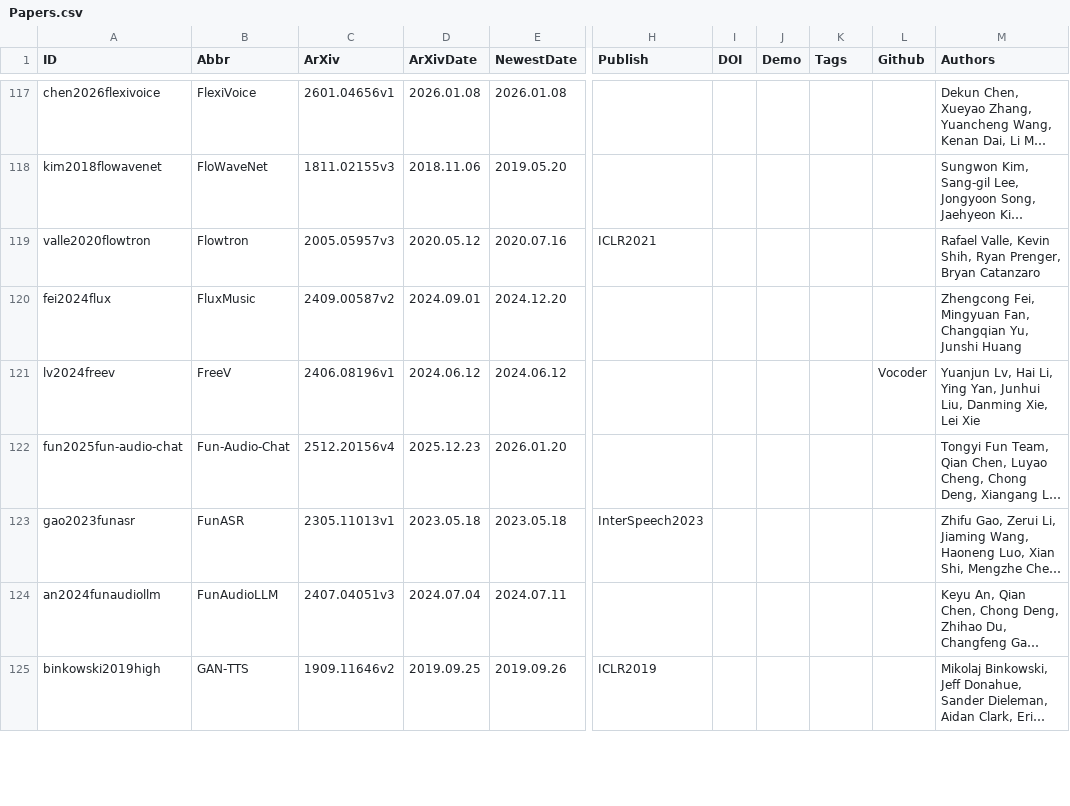
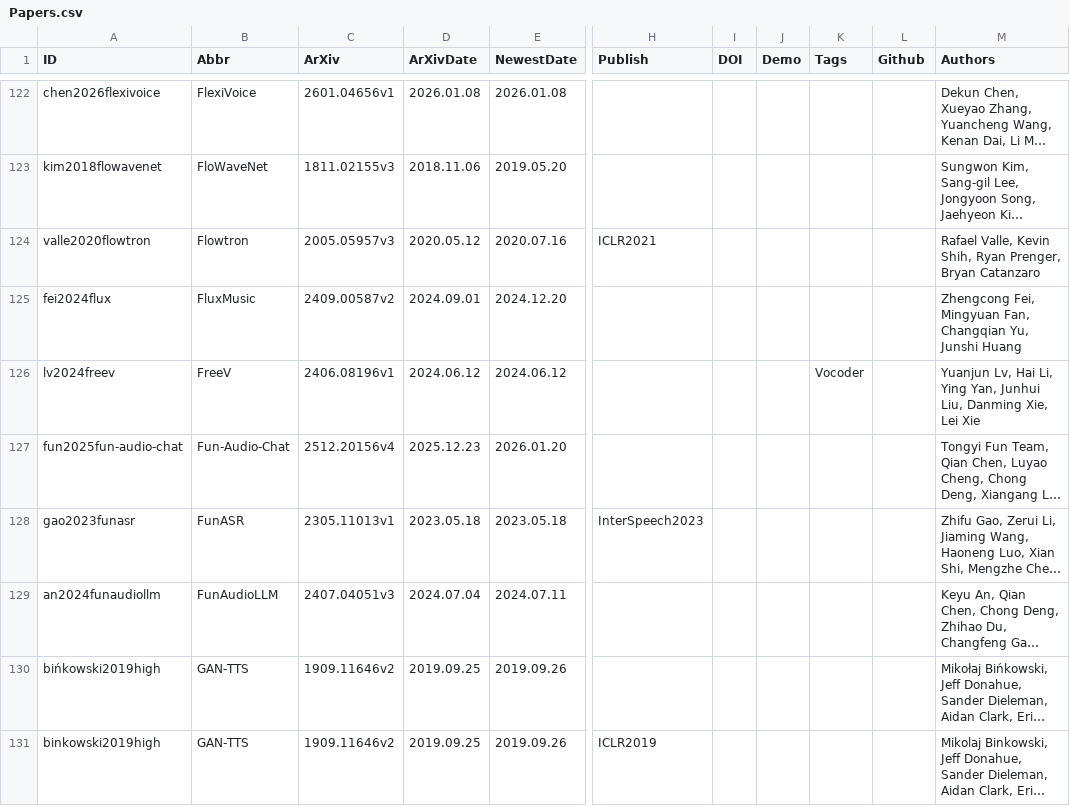
Before and after one commit to SapphireLab/Sapphire-TTS-Collection, a CSV file: Papers.csv, drawn as a sheet; only a part is shown, gaps mark what is left out; long unchanged cells end in …; addresses are those after the commit; the diff covers the shown part only; the diff names each change by its address in the sheet, - before the commit and + after, or states it on an @@ line.

Commit message:
Update Papers

```diff
--- a/Papers.csv
+++ b/Papers.csv
-K126 (Tags): (empty)
+K126 (Tags): Vocoder
-L126 (Github): Vocoder
+L126 (Github): (empty)
@@ row 126 moved to row 130: bińkowski2019high @@
```
Also changed, not shown: 12 added rows, 2 moved rows and 12 edited cells elsewhere in this file.
